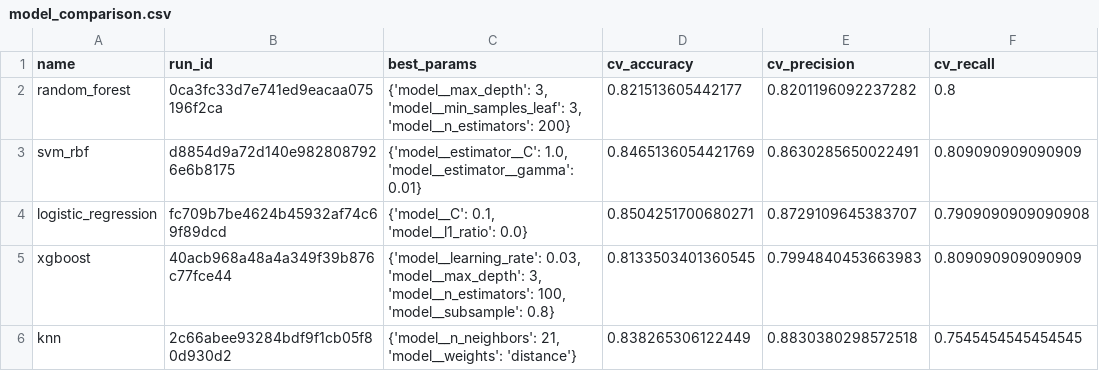
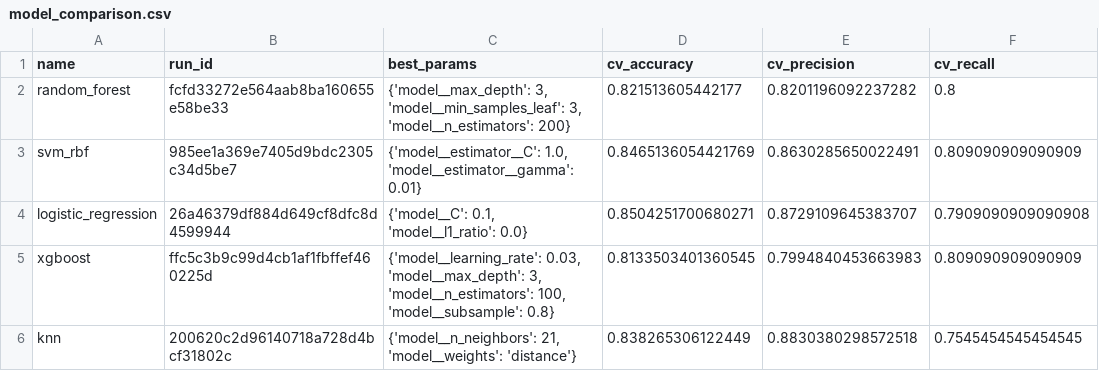
Before and after one commit to 2025af05054/heart-risk-mlops, a CSV file: reports/model_comparison.csv, drawn as a sheet; only a part is shown; the diff names each change by its address in the sheet, - before the commit and + after, or states it on an @@ line.

```diff
--- a/reports/model_comparison.csv
+++ b/reports/model_comparison.csv
-B2 (run_id): 0ca3fc33d7e741ed9eacaa075196f2ca
+B2 (run_id): fcfd33272e564aab8ba160655e58be33
-B3 (run_id): d8854d9a72d140e9828087926e6b8175
+B3 (run_id): 985ee1a369e7405d9bdc2305c34d5be7
-B4 (run_id): fc709b7be4624b45932af74c69f89dcd
+B4 (run_id): 26a46379df884d649cf8dfc8d4599944
-B5 (run_id): 40acb968a48a4a349f39b876c77fce44
+B5 (run_id): ffc5c3b9c99d4cb1af1fbffef460225d
-B6 (run_id): 2c66abee93284bdf9f1cb05f80d930d2
+B6 (run_id): 200620c2d96140718a728d4bcf31802c
```
Also changed, not shown: 24 other files.
